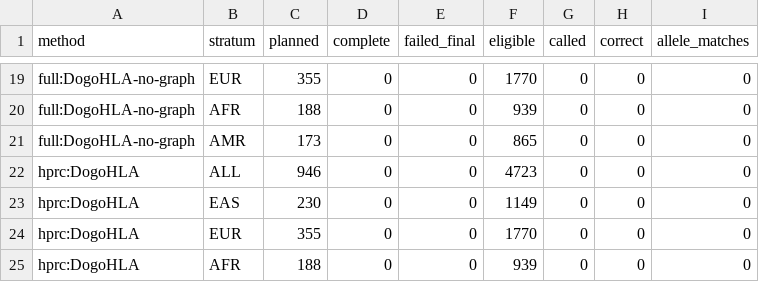
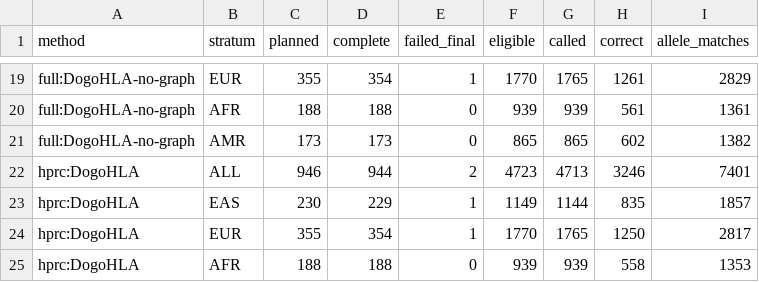
Before and after one commit to leechuck/pangenome-bh26, a TSV file: hla-spechla-pg/series20260918/analysis/gourraud/summary.tsv, drawn as a sheet; only a part is shown, gaps mark what is left out; the diff covers the shown part only; the diff names each change by its address in the sheet, - before the commit and + after, or states it on an @@ line.

Commit message:
Finalize Gourraud benchmark and record initial T1K context-control gains

```diff
--- a/hla-spechla-pg/series20260918/analysis/gourraud/summary.tsv
+++ b/hla-spechla-pg/series20260918/analysis/gourraud/summary.tsv
-D19 (complete): 0
+D19 (complete): 354
-E19 (failed_final): 0
+E19 (failed_final): 1
-G19 (called): 0
+G19 (called): 1765
-H19 (correct): 0
+H19 (correct): 1261
-I19 (allele_matches): 0
+I19 (allele_matches): 2829
-D20 (complete): 0
+D20 (complete): 188
-G20 (called): 0
+G20 (called): 939
-H20 (correct): 0
+H20 (correct): 561
-I20 (allele_matches): 0
+I20 (allele_matches): 1361
-D21 (complete): 0
+D21 (complete): 173
-G21 (called): 0
+G21 (called): 865
-H21 (correct): 0
+H21 (correct): 602
-I21 (allele_matches): 0
+I21 (allele_matches): 1382
-D22 (complete): 0
+D22 (complete): 944
-E22 (failed_final): 0
+E22 (failed_final): 2
-G22 (called): 0
+G22 (called): 4713
-H22 (correct): 0
+H22 (correct): 3246
-I22 (allele_matches): 0
+I22 (allele_matches): 7401
-D23 (complete): 0
+D23 (complete): 229
-E23:E24 (failed_final): 0
+E23:E24 (failed_final): 1
-G23 (called): 0
+G23 (called): 1144
-H23 (correct): 0
+H23 (correct): 835
-I23 (allele_matches): 0
+I23 (allele_matches): 1857
-D24 (complete): 0
+D24 (complete): 354
-G24 (called): 0
+G24 (called): 1765
-H24 (correct): 0
+H24 (correct): 1250
-I24 (allele_matches): 0
+I24 (allele_matches): 2817
-D25 (complete): 0
+D25 (complete): 188
-G25 (called): 0
+G25 (called): 939
-H25 (correct): 0
+H25 (correct): 558
-I25 (allele_matches): 0
+I25 (allele_matches): 1353
```
Also changed, not shown: 122 edited cells elsewhere in this file, 14 other files.
